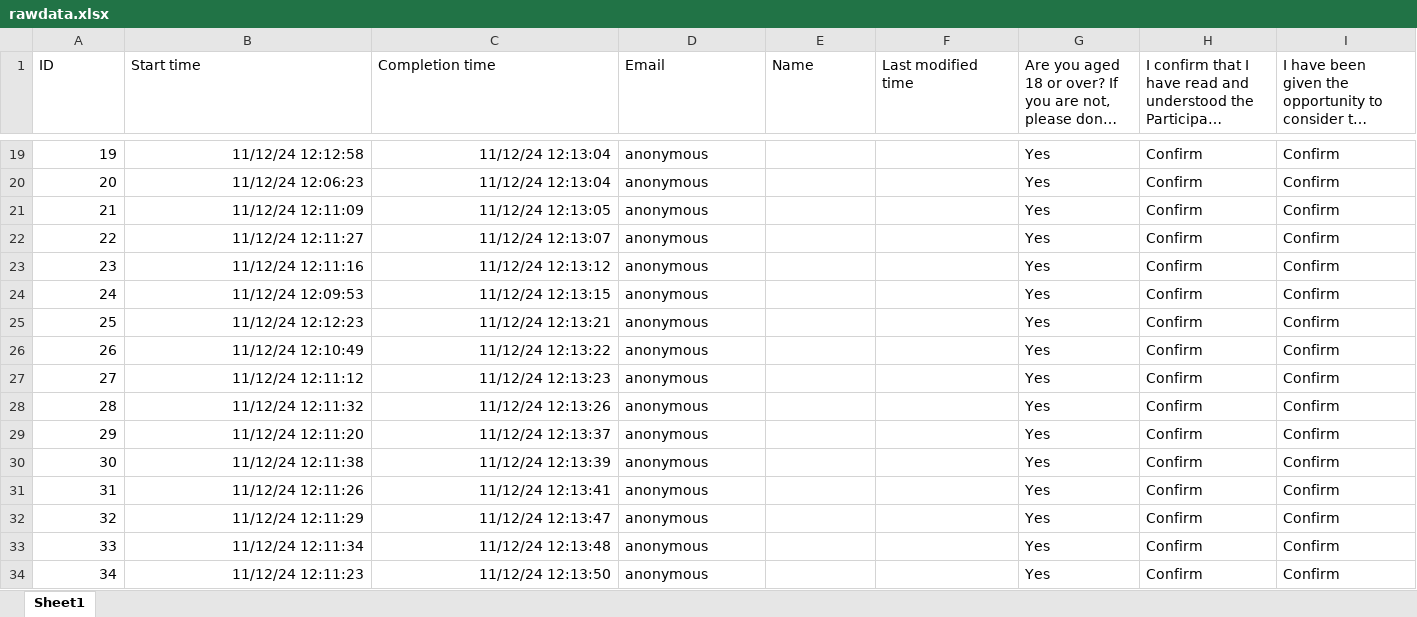
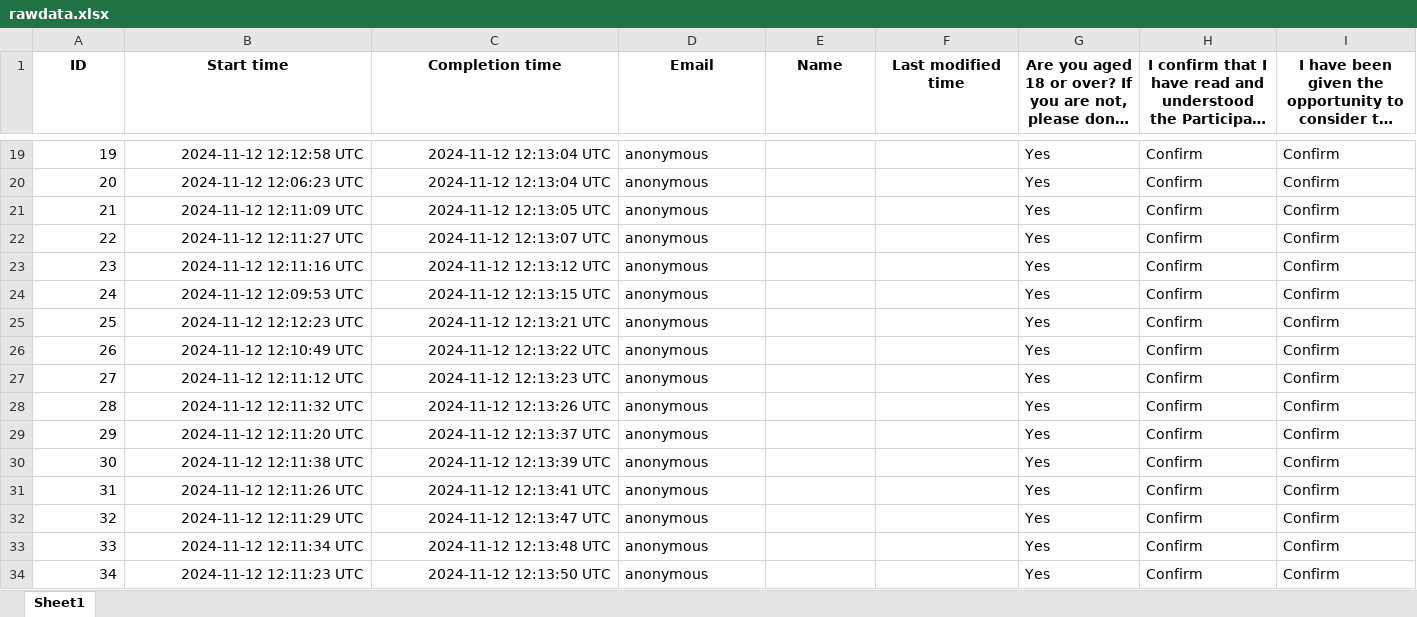
Before and after one commit to xiongshizhao/UoE-UG1516-Attitudes-to-Proof-Project, an Excel workbook: data/rawdata.xlsx, sheet Sheet1, drawn as a sheet; only a part is shown, gaps mark what is left out; long unchanged cells end in …; values as stored, in another font and other column widths than the file's, no borders; table styles not drawn; the diff covers the shown part only; the diff names each change by its address in the sheet, - before the commit and + after, or states it on an @@ line.

```diff
--- a/data/rawdata.xlsx (sheet Sheet1)
+++ b/data/rawdata.xlsx (sheet Sheet1)
@@ A1:I1 bold: off → on, alignment: left → center @@
-B19 (Start time): 11/12/24 12:12:58
+B19 (Start time): 2024-11-12 12:12:58 UTC
-C19:C20 (Completion time): 11/12/24 12:13:04
+C19:C20 (Completion time): 2024-11-12 12:13:04 UTC
-B20 (Start time): 11/12/24 12:06:23
+B20 (Start time): 2024-11-12 12:06:23 UTC
-B21 (Start time): 11/12/24 12:11:09
+B21 (Start time): 2024-11-12 12:11:09 UTC
-C21 (Completion time): 11/12/24 12:13:05
+C21 (Completion time): 2024-11-12 12:13:05 UTC
-B22 (Start time): 11/12/24 12:11:27
+B22 (Start time): 2024-11-12 12:11:27 UTC
-C22 (Completion time): 11/12/24 12:13:07
+C22 (Completion time): 2024-11-12 12:13:07 UTC
-B23 (Start time): 11/12/24 12:11:16
+B23 (Start time): 2024-11-12 12:11:16 UTC
-C23 (Completion time): 11/12/24 12:13:12
+C23 (Completion time): 2024-11-12 12:13:12 UTC
-B24 (Start time): 11/12/24 12:09:53
+B24 (Start time): 2024-11-12 12:09:53 UTC
-C24 (Completion time): 11/12/24 12:13:15
+C24 (Completion time): 2024-11-12 12:13:15 UTC
-B25 (Start time): 11/12/24 12:12:23
+B25 (Start time): 2024-11-12 12:12:23 UTC
-C25 (Completion time): 11/12/24 12:13:21
+C25 (Completion time): 2024-11-12 12:13:21 UTC
-B26 (Start time): 11/12/24 12:10:49
+B26 (Start time): 2024-11-12 12:10:49 UTC
-C26 (Completion time): 11/12/24 12:13:22
+C26 (Completion time): 2024-11-12 12:13:22 UTC
-B27 (Start time): 11/12/24 12:11:12
+B27 (Start time): 2024-11-12 12:11:12 UTC
-C27 (Completion time): 11/12/24 12:13:23
+C27 (Completion time): 2024-11-12 12:13:23 UTC
-B28 (Start time): 11/12/24 12:11:32
+B28 (Start time): 2024-11-12 12:11:32 UTC
-C28 (Completion time): 11/12/24 12:13:26
+C28 (Completion time): 2024-11-12 12:13:26 UTC
-B29 (Start time): 11/12/24 12:11:20
+B29 (Start time): 2024-11-12 12:11:20 UTC
-C29 (Completion time): 11/12/24 12:13:37
+C29 (Completion time): 2024-11-12 12:13:37 UTC
-B30 (Start time): 11/12/24 12:11:38
+B30 (Start time): 2024-11-12 12:11:38 UTC
-C30 (Completion time): 11/12/24 12:13:39
+C30 (Completion time): 2024-11-12 12:13:39 UTC
-B31 (Start time): 11/12/24 12:11:26
+B31 (Start time): 2024-11-12 12:11:26 UTC
-C31 (Completion time): 11/12/24 12:13:41
+C31 (Completion time): 2024-11-12 12:13:41 UTC
-B32 (Start time): 11/12/24 12:11:29
+B32 (Start time): 2024-11-12 12:11:29 UTC
-C32 (Completion time): 11/12/24 12:13:47
+C32 (Completion time): 2024-11-12 12:13:47 UTC
-B33 (Start time): 11/12/24 12:11:34
+B33 (Start time): 2024-11-12 12:11:34 UTC
-C33 (Completion time): 11/12/24 12:13:48
+C33 (Completion time): 2024-11-12 12:13:48 UTC
-B34 (Start time): 11/12/24 12:11:23
+B34 (Start time): 2024-11-12 12:11:23 UTC
-C34 (Completion time): 11/12/24 12:13:50
+C34 (Completion time): 2024-11-12 12:13:50 UTC
```
Also changed, not shown: 156 edited cells and cell formats elsewhere in this sheet, data/apps_data.xlsx, data/pps_data.xlsx, 4 other files.
